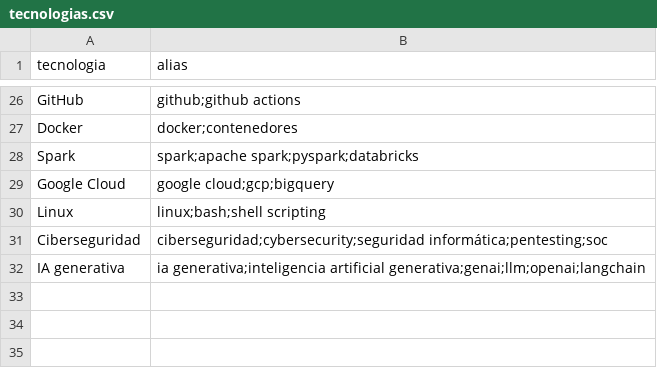
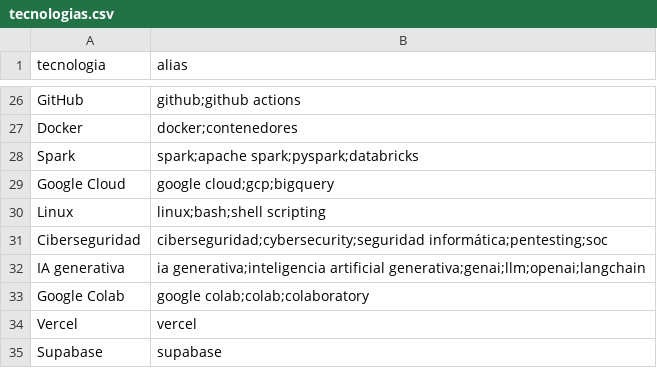
Before and after one commit to alexrb29/Obtencin-datos-EDA, a CSV file: data/reference/tecnologias.csv, drawn as a sheet; only a part is shown, gaps mark what is left out.

```diff
--- a/data/reference/tecnologias.csv
+++ b/data/reference/tecnologias.csv
@@ -32 +32,4 @@ Ciberseguridad,ciberseguridad;cybersecurity;seguridad informática;pentesting;so
 IA generativa,ia generativa;inteligencia artificial generativa;genai;llm;openai;langchain
+Google Colab,google colab;colab;colaboratory
+Vercel,vercel
+Supabase,supabase
```
Also changed, not shown: 2 other files.
